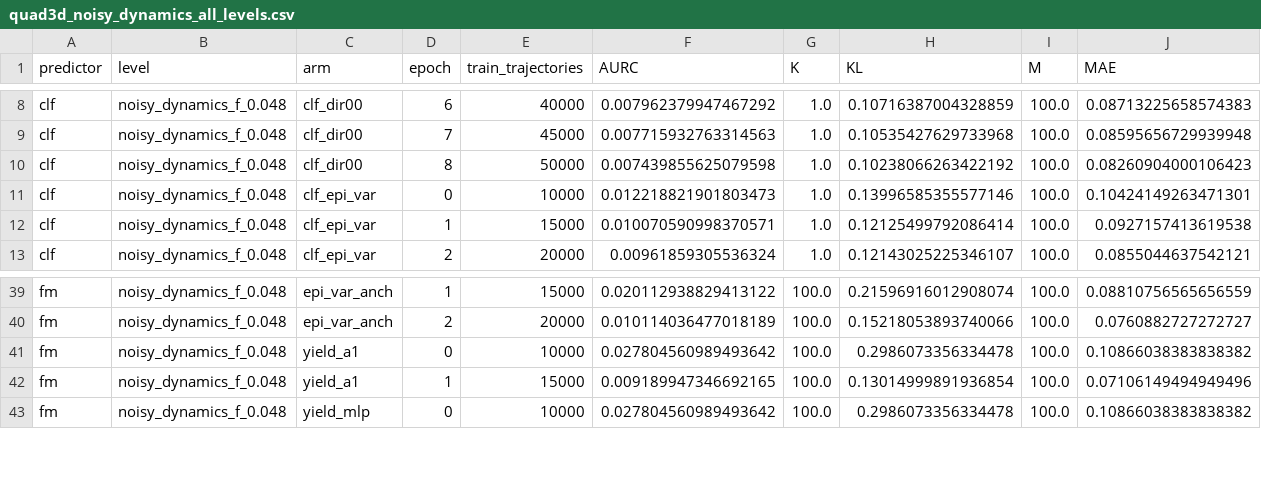
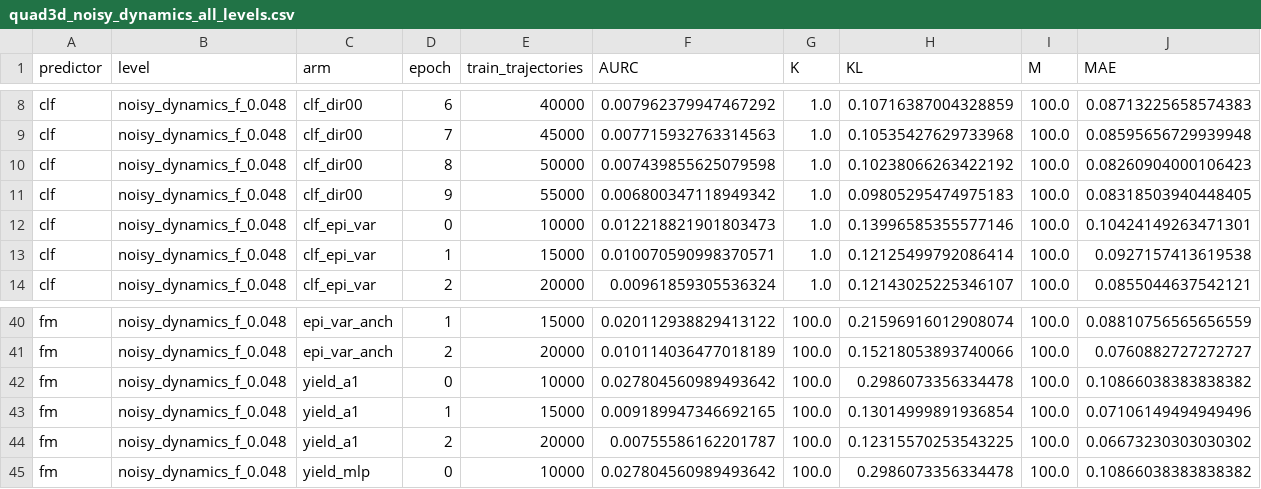
Before and after one commit to dhruvmetha/adaptive_roa, a CSV file: docs/experiments/stochastic/quadrotor3d/quad3d_noisy_dynamics_all_levels.csv, drawn as a sheet; only a part is shown, gaps mark what is left out; rows hold the shown columns only; the diff names each change by its address in the sheet, - before the commit and + after, or states it on an @@ line.

Commit message:
fix(quad3d): resume yield_a1 at 64G; flag its epoch-2 endpoint blowup
Second OOM from the same cause as yield_mlp. q3d_nd048_yield_a1 died
OUT_OF_MEMORY at MaxRSS 8387992K against --mem=8G, 11h28m in, while loading
epoch 3 data. It builds 4,845,971 pairs at 16,000 trajectories against
dir00_s42's 1,027,989 -- the yield arms select long trajectories and pairs
scale with length. Resumed from its 3 artifacts at 64G as job 234513.

Separately, epoch 2 trips the endpoint magnitude screen: overall_mae 1.04e+09,
success_mae 1.59e+09, per-component up to 6.55e+08. The medians are untouched
(overall 0.0399, orientation_geodesic 0.055) and every other arm at epoch 2
sits at 0.13-0.21, so this is a handful of diverged endpoint samples out of
4.8M rather than a model-wide failure. p_invalid is 0.0000 and the scored ROA
metrics are in-family (KL 0.1232, sAUROC 0.9467), so the row is kept in the CSV
and flagged rather than dropped.

```diff
--- a/docs/experiments/stochastic/quadrotor3d/quad3d_noisy_dynamics_all_levels.csv
+++ b/docs/experiments/stochastic/quadrotor3d/quad3d_noisy_dynamics_all_levels.csv
+row 11: clf | noisy_dynamics_f_0.048 | clf_dir00 | 9 | 55000 | 0.006800347118949342 | 1.0 | 0.09805295474975183 | 100.0 | 0.08318503940448405
+row 44: fm | noisy_dynamics_f_0.048 | yield_a1 | 2 | 20000 | 0.00755586162201787 | 100.0 | 0.12315570253543225 | 100.0 | 0.06673230303030302
```
Also changed, not shown: docs/experiments/stochastic/quadrotor2d/runs_quad2d.csv, docs/experiments/stochastic/quadrotor3d/runs_quad3d.csv, 1 other file.
